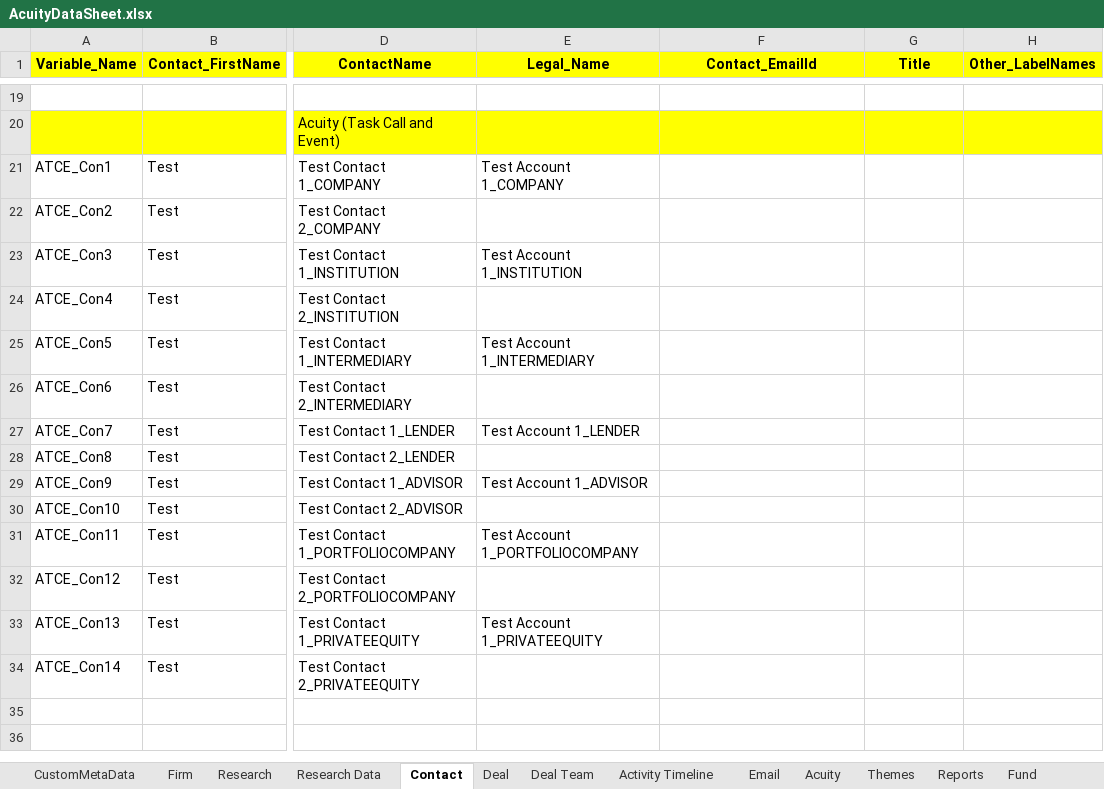
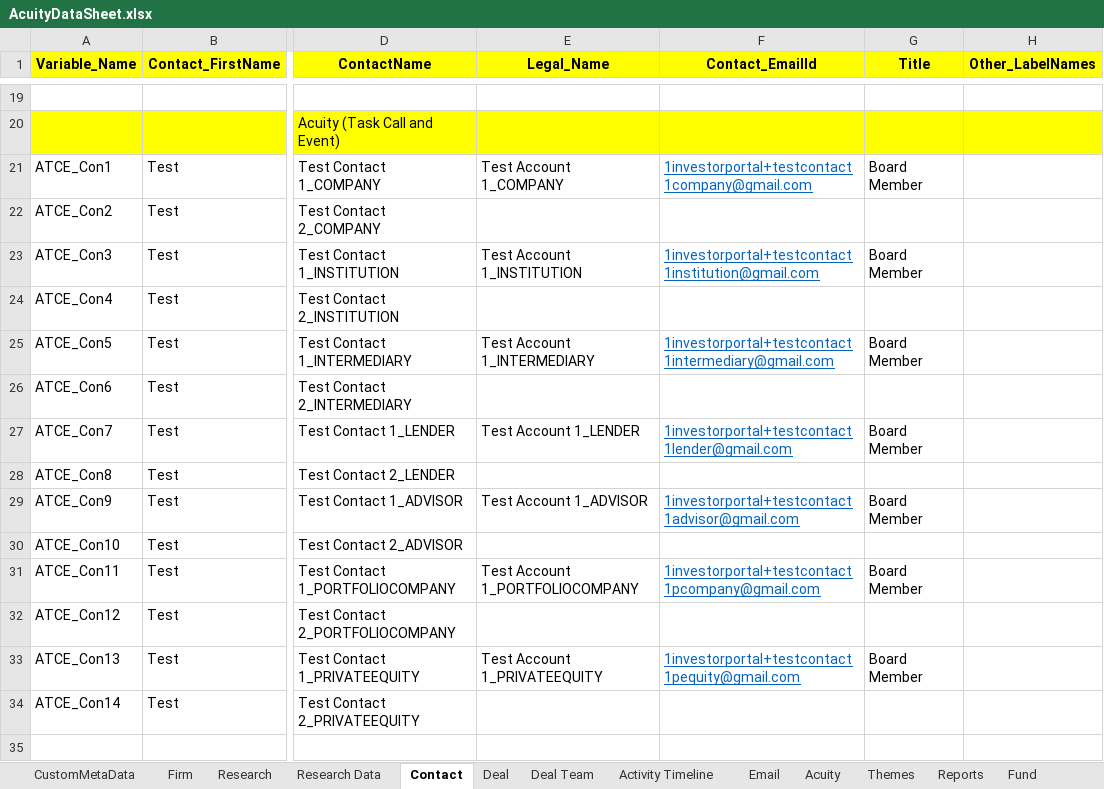
Before and after one commit to NitinNavatar/PE4.7, an Excel workbook: AcuityDataSheet.xlsx, sheet Contact, drawn as a sheet; only a part is shown, gaps mark what is left out; the shorter side is filled out with more unchanged rows; values as stored, in another font and other column widths than the file's, no borders; the diff names each change by its address in the sheet, - before the commit and + after, or states it on an @@ line.

```diff
--- a/AcuityDataSheet.xlsx (sheet Contact)
+++ b/AcuityDataSheet.xlsx (sheet Contact)
-F21 (Contact_EmailId): (empty)
+F21 (Contact_EmailId): 1investorportal+testcontact1company@gmail.com
-G21 (Title): (empty)
+G21 (Title): Board Member
-F23 (Contact_EmailId): (empty)
+F23 (Contact_EmailId): 1investorportal+testcontact1institution@gmail.com
-G23 (Title): (empty)
+G23 (Title): Board Member
-F25 (Contact_EmailId): (empty)
+F25 (Contact_EmailId): 1investorportal+testcontact1intermediary@gmail.com
-G25 (Title): (empty)
+G25 (Title): Board Member
-F27 (Contact_EmailId): (empty)
+F27 (Contact_EmailId): 1investorportal+testcontact1lender@gmail.com
-G27 (Title): (empty)
+G27 (Title): Board Member
-F29 (Contact_EmailId): (empty)
+F29 (Contact_EmailId): 1investorportal+testcontact1advisor@gmail.com
-G29 (Title): (empty)
+G29 (Title): Board Member
-F31 (Contact_EmailId): (empty)
+F31 (Contact_EmailId): 1investorportal+testcontact1pcompany@gmail.com
-G31 (Title): (empty)
+G31 (Title): Board Member
-F33 (Contact_EmailId): (empty)
+F33 (Contact_EmailId): 1investorportal+testcontact1pequity@gmail.com
-G33 (Title): (empty)
+G33 (Title): Board Member
```
Also changed, not shown: sheet Acuity, sheet Activity Timeline, TestCases.xlsx, 6 other files.
